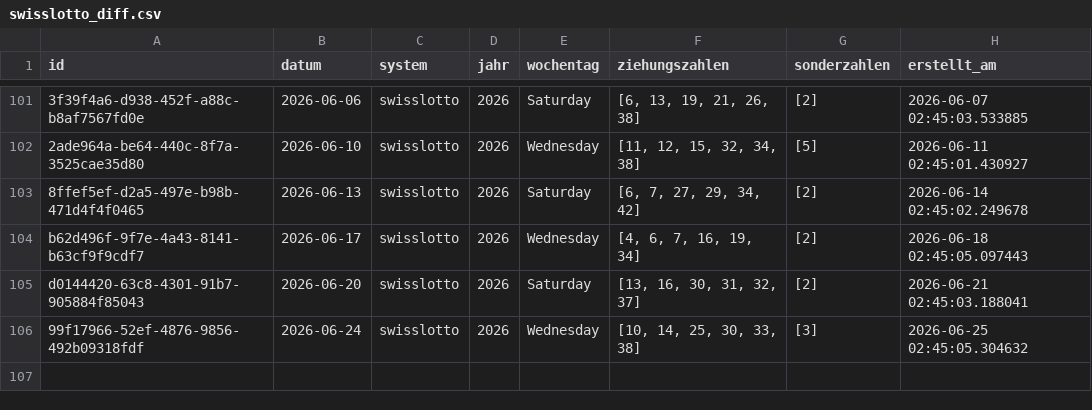
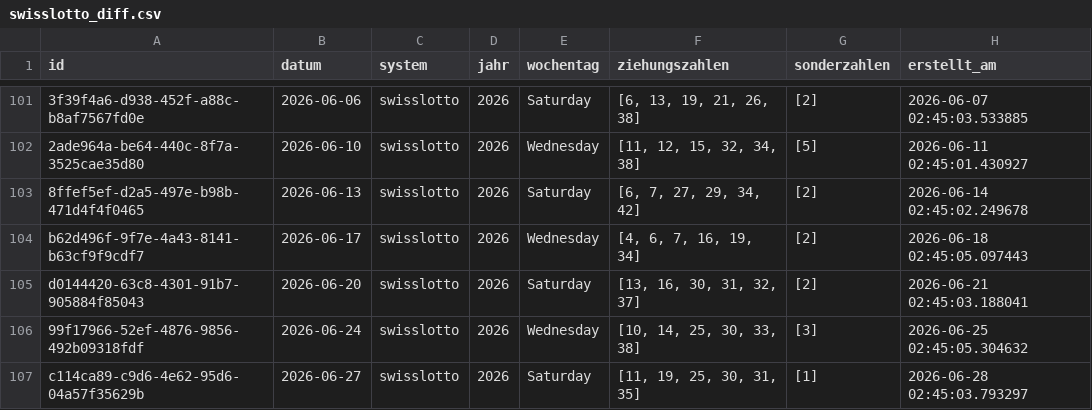
Before and after one commit to braamane/lotto, a CSV file: swisslotto_diff.csv, drawn as a sheet; only a part is shown, gaps mark what is left out.

Commit message:
📤 Auto-Upload: neue Ziehungen für swisslotto

```diff
--- a/swisslotto_diff.csv
+++ b/swisslotto_diff.csv
@@ -106 +106,2 @@ d0144420-63c8-4301-91b7-905884f85043,2026-06-20,swisslotto,2026,Saturday,"[13, 1
 99f17966-52ef-4876-9856-492b09318fdf,2026-06-24,swisslotto,2026,Wednesday,"[10, 14, 25, 30, 33, 38]",[3],2026-06-25 02:45:05.304632
+c114ca89-c9d6-4e62-95d6-04a57f35629b,2026-06-27,swisslotto,2026,Saturday,"[11, 19, 25, 30, 31, 35]",[1],2026-06-28 02:45:03.793297
```
